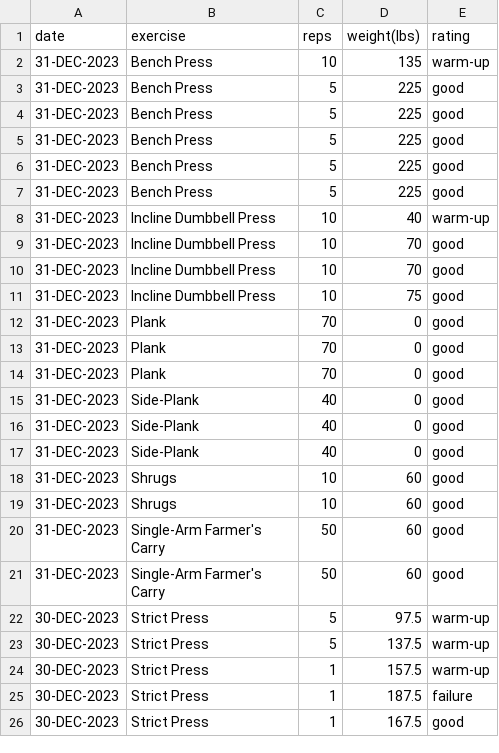
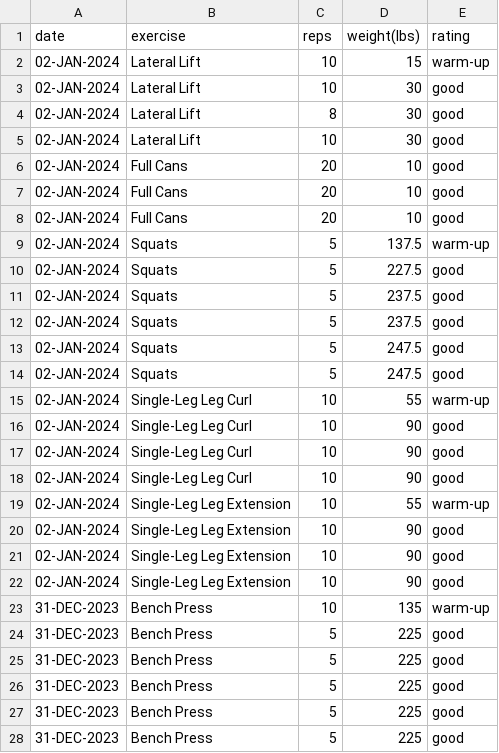
Before and after one commit to EricLeFort/ExerciseLog, a CSV file: data/weight_training_sets.csv, drawn as a sheet; only a part is shown; the shorter side is filled out with more unchanged rows; the diff names each change by its address in the sheet, - before the commit and + after, or states it on an @@ line.

```diff
--- a/data/weight_training_sets.csv
+++ b/data/weight_training_sets.csv
+row 2: 02-JAN-2024 | Lateral Lift | 10 | 15 | warm-up
+row 3: 02-JAN-2024 | Lateral Lift | 10 | 30 | good
+row 4: 02-JAN-2024 | Lateral Lift | 8 | 30 | good
+row 5: 02-JAN-2024 | Lateral Lift | 10 | 30 | good
+row 6: 02-JAN-2024 | Full Cans | 20 | 10 | good
+row 7: 02-JAN-2024 | Full Cans | 20 | 10 | good
+row 8: 02-JAN-2024 | Full Cans | 20 | 10 | good
+row 9: 02-JAN-2024 | Squats | 5 | 137.5 | warm-up
+row 10: 02-JAN-2024 | Squats | 5 | 227.5 | good
+row 11: 02-JAN-2024 | Squats | 5 | 237.5 | good
+row 12: 02-JAN-2024 | Squats | 5 | 237.5 | good
+row 13: 02-JAN-2024 | Squats | 5 | 247.5 | good
+row 14: 02-JAN-2024 | Squats | 5 | 247.5 | good
+row 15: 02-JAN-2024 | Single-Leg Leg Curl | 10 | 55 | warm-up
+row 16: 02-JAN-2024 | Single-Leg Leg Curl | 10 | 90 | good
+row 17: 02-JAN-2024 | Single-Leg Leg Curl | 10 | 90 | good
+row 18: 02-JAN-2024 | Single-Leg Leg Curl | 10 | 90 | good
+row 19: 02-JAN-2024 | Single-Leg Leg Extension | 10 | 55 | warm-up
+row 20: 02-JAN-2024 | Single-Leg Leg Extension | 10 | 90 | good
+row 21: 02-JAN-2024 | Single-Leg Leg Extension | 10 | 90 | good
+row 22: 02-JAN-2024 | Single-Leg Leg Extension | 10 | 90 | good
```
Also changed, not shown: data/preds/avg_workout_durations.csv, data/runs.csv, 2 other files.
